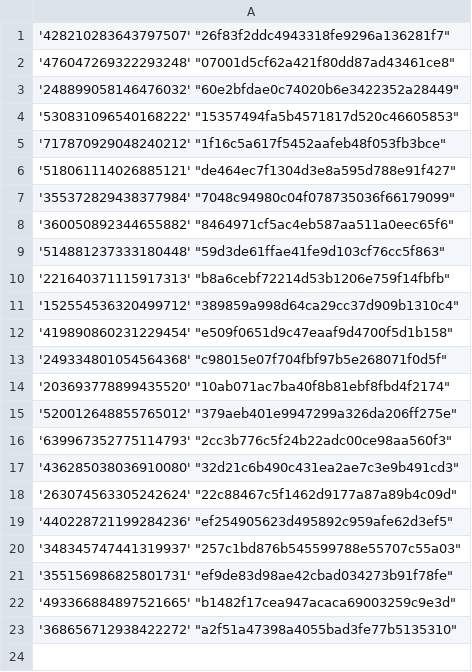
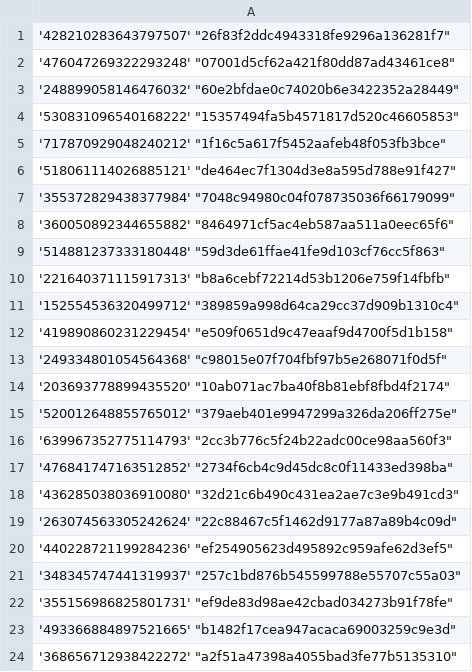
Before and after one commit to Heroes-United/patreonlist, a CSV file: users-uuids.csv, drawn as a sheet; the diff names each change by its address in the sheet, - before the commit and + after, or states it on an @@ line.

Commit message:
[HeroesUnited BOT] added new uuids || or updated mods

```diff
--- a/users-uuids.csv
+++ b/users-uuids.csv
+row 17: '476841747163512852' "2734f6cb4c9d45dc8c0f11433ed398ba"
```
Also changed, not shown: users.csv.
